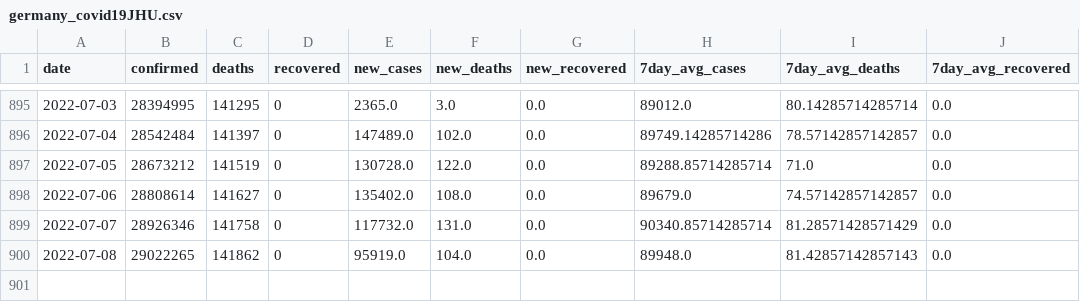
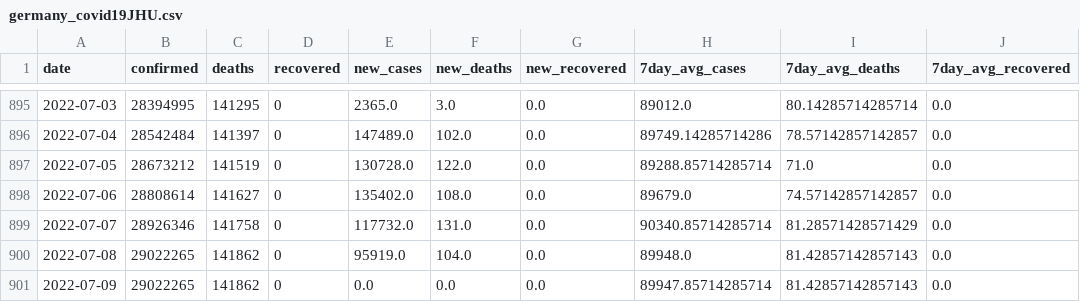
Before and after one commit to rvibek/covid19_country_data, a CSV file: data/germany_covid19JHU.csv, drawn as a sheet; only a part is shown, gaps mark what is left out.

```diff
--- a/data/germany_covid19JHU.csv
+++ b/data/germany_covid19JHU.csv
@@ -900 +900,2 @@ date,confirmed,deaths,recovered,new_cases,new_deaths,new_recovered,7day_avg_case
 2022-07-08,29022265,141862,0,95919.0,104.0,0.0,89948.0,81.42857142857143,0.0
+2022-07-09,29022265,141862,0,0.0,0.0,0.0,89947.85714285714,81.42857142857143,0.0
```
Also changed, not shown: data/denmark_covid19JHU.csv, data/india_covid19JHU.csv, 1 other file.
